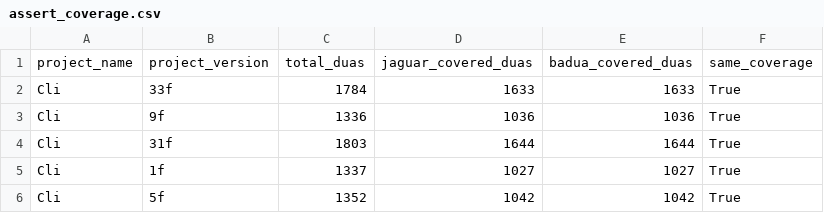
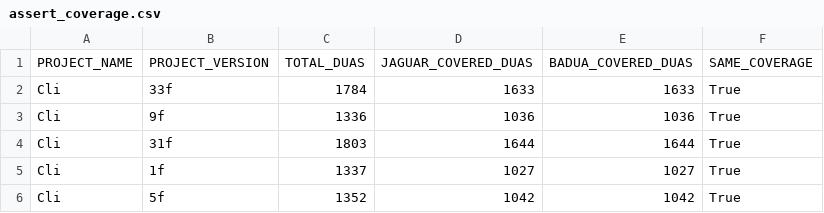
Before and after one commit to NicolasHampa/jaguar-data-flow-experiments, a CSV file: reports/assert_coverage.csv, drawn as a sheet; only a part is shown; removed rows and columns are numbered as before the commit, all else as after; the diff names each change by its address in the sheet, - before the commit and + after, or states it on an @@ line.

```diff
--- a/reports/assert_coverage.csv
+++ b/reports/assert_coverage.csv
-row 1: project_name | project_version | total_duas | jaguar_covered_duas | badua_covered_duas | same_coverage
+row 1: PROJECT_NAME | PROJECT_VERSION | TOTAL_DUAS | JAGUAR_COVERED_DUAS | BADUA_COVERED_DUAS | SAME_COVERAGE
```
Also changed, not shown: reports/assert_tests.csv, 2 other files.
